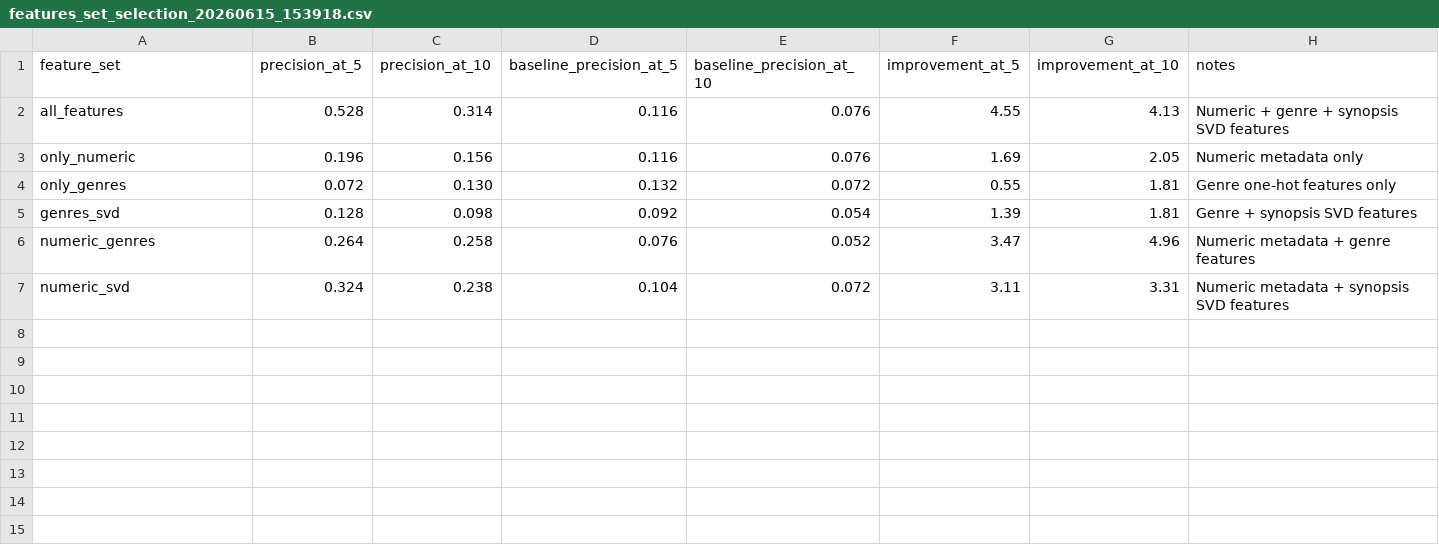
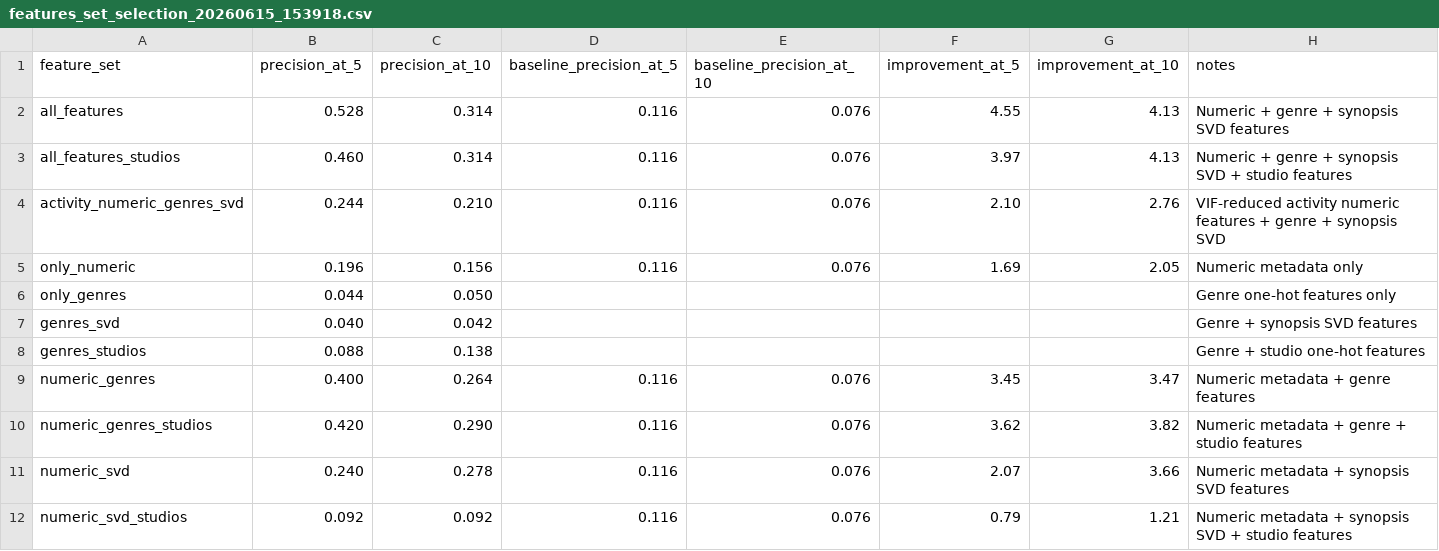
Before and after one commit to sidmetikala-dev/anirec_v2, a CSV file: metrics/features_set_selection_20260615_153918.csv, drawn as a sheet.

```diff
--- a/metrics/features_set_selection_20260615_153918.csv
+++ b/metrics/features_set_selection_20260615_153918.csv
@@ -2,6 +2,11 @@ feature_set,precision_at_5,precision_at_10,baseline_precision_at_5,baseline_prec
 all_features,0.528,0.314,0.116,0.076,4.55,4.13,"Numeric + genre + synopsis SVD features"
+all_features_studios,0.460,0.314,0.116,0.076,3.97,4.13,"Numeric + genre + synopsis SVD + studio features"
+activity_numeric_genres_svd,0.244,0.210,0.116,0.076,2.10,2.76,"VIF-reduced activity numeric features + genre + synopsis SVD"
 only_numeric,0.196,0.156,0.116,0.076,1.69,2.05,"Numeric metadata only"
-only_genres,0.072,0.130,0.132,0.072,0.55,1.81,"Genre one-hot features only"
-genres_svd,0.128,0.098,0.092,0.054,1.39,1.81,"Genre + synopsis SVD features"
-numeric_genres,0.264,0.258,0.076,0.052,3.47,4.96,"Numeric metadata + genre features"
-numeric_svd,0.324,0.238,0.104,0.072,3.11,3.31,"Numeric metadata + synopsis SVD features"
+only_genres,0.044,0.050,,,,,"Genre one-hot features only"
+genres_svd,0.040,0.042,,,,,"Genre + synopsis SVD features"
+genres_studios,0.088,0.138,,,,,"Genre + studio one-hot features"
+numeric_genres,0.400,0.264,0.116,0.076,3.45,3.47,"Numeric metadata + genre features"
+numeric_genres_studios,0.420,0.290,0.116,0.076,3.62,3.82,"Numeric metadata + genre + studio features"
+numeric_svd,0.240,0.278,0.116,0.076,2.07,3.66,"Numeric metadata + synopsis SVD features"
+numeric_svd_studios,0.092,0.092,0.116,0.076,0.79,1.21,"Numeric metadata + synopsis SVD + studio features"
```
Also changed, not shown: metrics/model_comparison_20260615_153918.csv, 5 other files.
